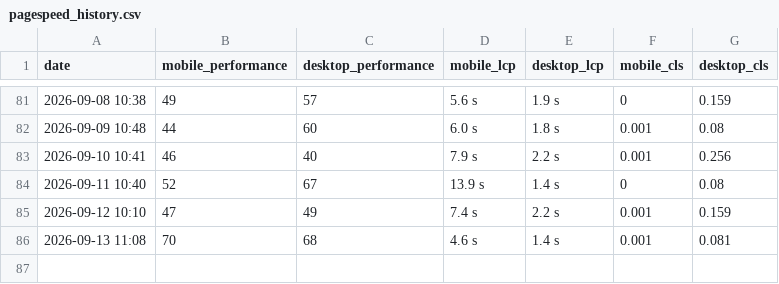
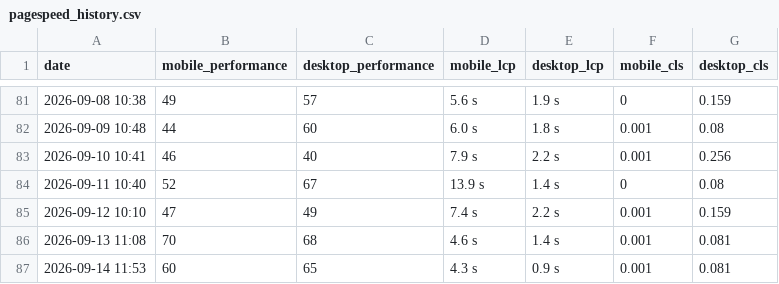
Before and after one commit to orhankemal-code/asra-performance-monitor, a CSV file: reports/pagespeed_history.csv, drawn as a sheet; only a part is shown, gaps mark what is left out; the diff names each change by its address in the sheet, - before the commit and + after, or states it on an @@ line.

```diff
--- a/reports/pagespeed_history.csv
+++ b/reports/pagespeed_history.csv
+row 87: 2026-09-14 11:53 | 60 | 65 | 4.3 s | 0.9 s | 0.001 | 0.081
```
Also changed, not shown: 1 other file.
